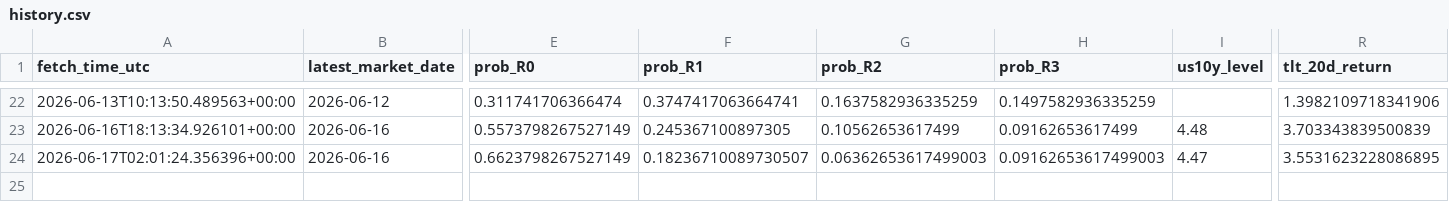
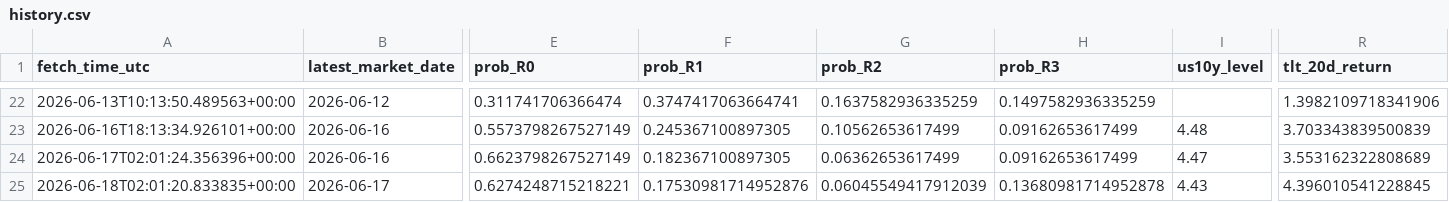
Before and after one commit to harryz77-ai/macro-regime-experiment, a CSV file: data/history.csv, drawn as a sheet; only a part is shown, gaps mark what is left out; rows hold the shown columns only; the diff names each change by its address in the sheet, - before the commit and + after, or states it on an @@ line.

```diff
--- a/data/history.csv
+++ b/data/history.csv
-F24 (prob_R1): 0.18236710089730507
+F24 (prob_R1): 0.182367100897305
-G24 (prob_R2): 0.06362653617499003
+G24 (prob_R2): 0.06362653617499
-H24 (prob_R3): 0.09162653617499003
+H24 (prob_R3): 0.09162653617499
-R24 (tlt_20d_return): 3.5531623228086895
+R24 (tlt_20d_return): 3.553162322808689
+row 25: 2026-06-18T02:01:20.833835+00:00 | 2026-06-17 | 0.6274248715218221 | 0.17530981714952876 | 0.06045549417912039 | 0.13680981714952878 | 4.43 | 4.396010541228845
```
Also changed, not shown: 2 other files.
